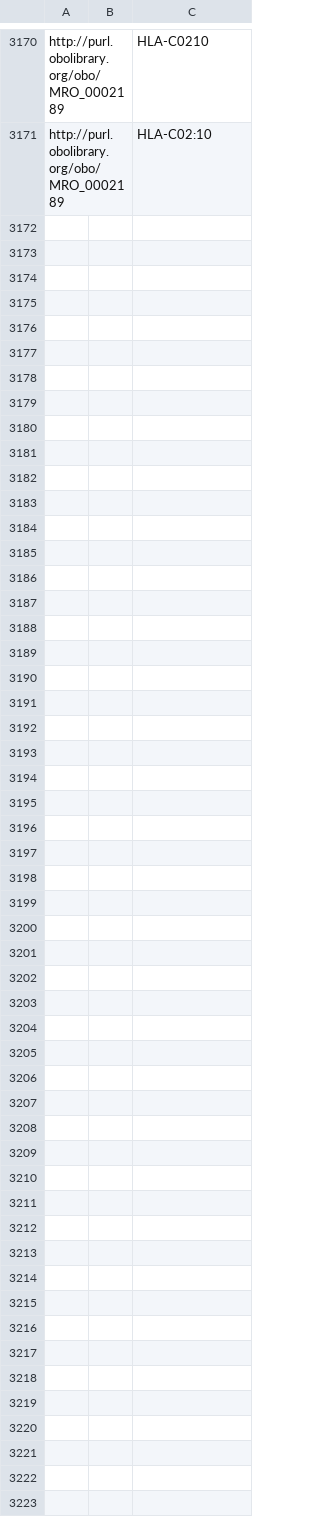
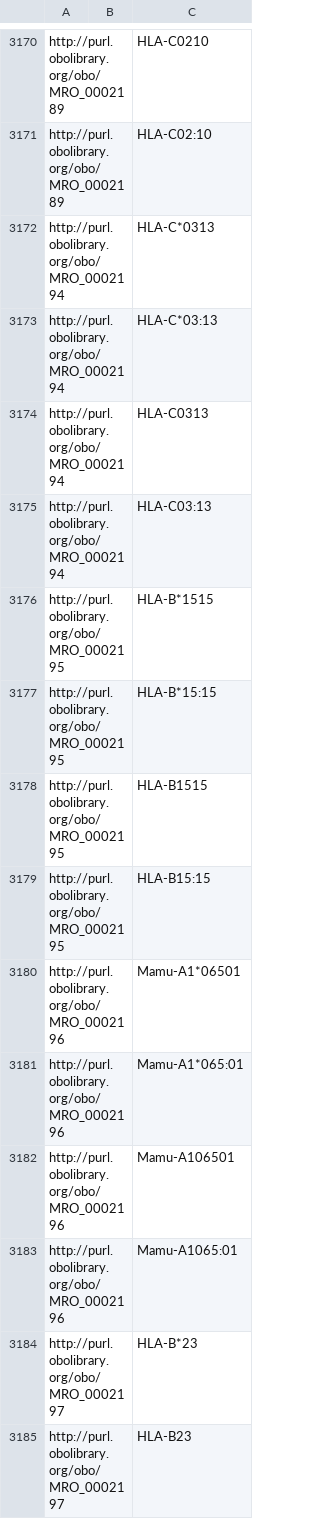
Before and after one commit to IEDB/MRO, a CSV file: iedb/ALLELE_FINDER_NAMES.csv, drawn as a sheet; only a part is shown, gaps mark what is left out.

```diff
--- a/iedb/ALLELE_FINDER_NAMES.csv
+++ b/iedb/ALLELE_FINDER_NAMES.csv
@@ -3171 +3171,15 @@ http://purl.obolibrary.org/obo/MRO_0002189,,HLA-C0210
 http://purl.obolibrary.org/obo/MRO_0002189,,HLA-C02:10
+http://purl.obolibrary.org/obo/MRO_0002194,,HLA-C*0313
+http://purl.obolibrary.org/obo/MRO_0002194,,HLA-C*03:13
+http://purl.obolibrary.org/obo/MRO_0002194,,HLA-C0313
+http://purl.obolibrary.org/obo/MRO_0002194,,HLA-C03:13
+http://purl.obolibrary.org/obo/MRO_0002195,,HLA-B*1515
+http://purl.obolibrary.org/obo/MRO_0002195,,HLA-B*15:15
+http://purl.obolibrary.org/obo/MRO_0002195,,HLA-B1515
+http://purl.obolibrary.org/obo/MRO_0002195,,HLA-B15:15
+http://purl.obolibrary.org/obo/MRO_0002196,,Mamu-A1*06501
+http://purl.obolibrary.org/obo/MRO_0002196,,Mamu-A1*065:01
+http://purl.obolibrary.org/obo/MRO_0002196,,Mamu-A106501
+http://purl.obolibrary.org/obo/MRO_0002196,,Mamu-A1065:01
+http://purl.obolibrary.org/obo/MRO_0002197,,HLA-B*23
+http://purl.obolibrary.org/obo/MRO_0002197,,HLA-B23
```
Also changed, not shown: iedb/ALLELE_FINDER_SEARCH.csv, iedb/ALLELE_FINDER_TREE.csv, 10 other files.
